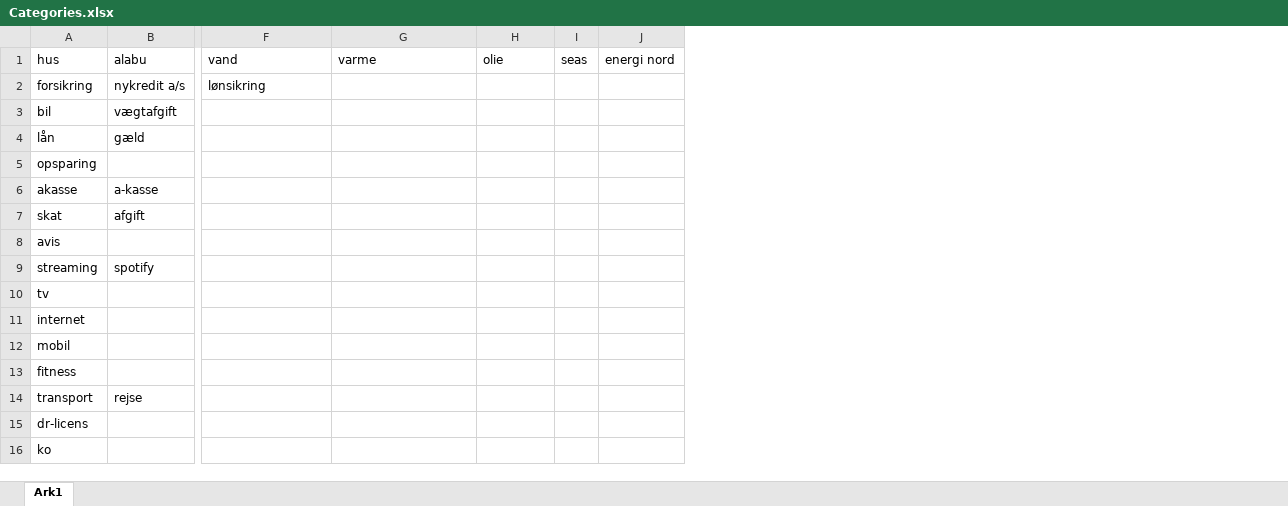
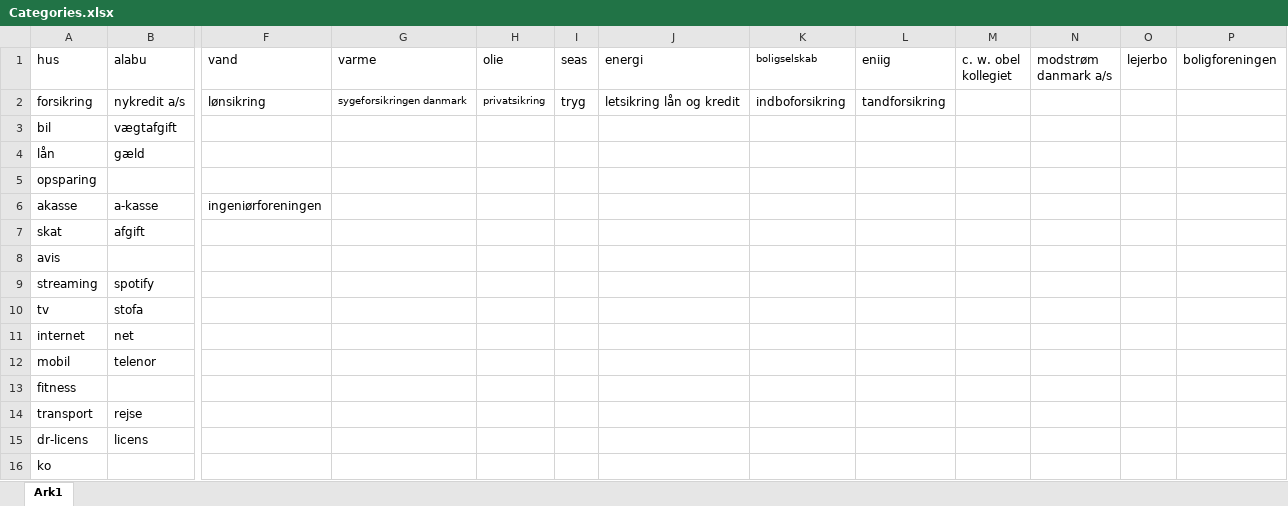
Before and after one commit to Woodhouse91/med10, an Excel workbook: Assets/StreamingAssets/ExcelFiles/Categories.xlsx, sheet Ark1, drawn as a sheet; only a part is shown, gaps mark what is left out; values as stored, in another font and other column widths than the file's, no borders; removed rows and columns are numbered as before the commit, all else as after; the diff covers the shown part only; the diff names each change by its address in the sheet, - before the commit and + after, or states it on an @@ line.

```diff
--- a/Assets/StreamingAssets/ExcelFiles/Categories.xlsx (sheet Ark1)
+++ b/Assets/StreamingAssets/ExcelFiles/Categories.xlsx (sheet Ark1)
-column J (energi nord), empty
+column J (energi), row 2: letsikring lån og kredit
+column K (boligselskab), row 2: indboforsikring
+column L (eniig), row 2: tandforsikring
+column M (c. w. obel kollegiet), empty
+column N (modstrøm danmark a/s), empty
+column O (lejerbo), empty
+column P (boligforeningen), empty
-G2 (varme): (empty)
+G2 (varme): sygeforsikringen danmark
-H2 (olie): (empty)
+H2 (olie): privatsikring
-I2 (seas): (empty)
+I2 (seas): tryg
-F6 (vand): (empty)
+F6 (vand): ingeniørforeningen
-B10 (alabu): (empty)
+B10 (alabu): stofa
-B11 (alabu): (empty)
+B11 (alabu): net
-B12 (alabu): (empty)
+B12 (alabu): telenor
-B15 (alabu): (empty)
+B15 (alabu): licens
```
Also changed, not shown: 1 edited cell elsewhere in this sheet, 28 other files.
